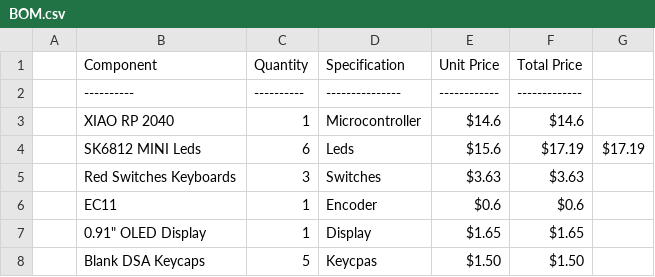
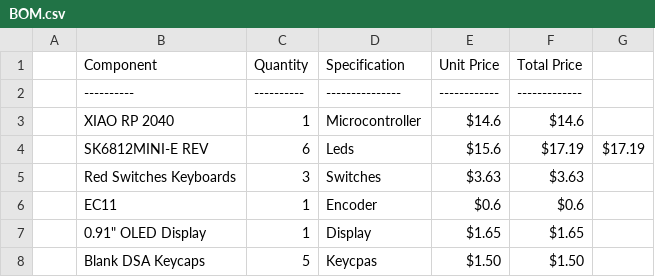
Before and after one commit to juny62017/JUNYCO2HACKPAD, a CSV file: BOM.csv, drawn as a sheet.

Commit message:
Update BOM.csv

```diff
--- a/BOM.csv
+++ b/BOM.csv
@@ -3,3 +3,3 @@
 |XIAO RP 2040| 1 |Microcontroller| $14.6| $14.6|
-|SK6812 MINI Leds| 6 |Leds| $15.6| $17.19| $17.19|
+|SK6812MINI-E REV |6 |Leds| $15.6| $17.19| $17.19|
 |Red Switches Keyboards| 3 |Switches| $3.63|$3.63|
```
